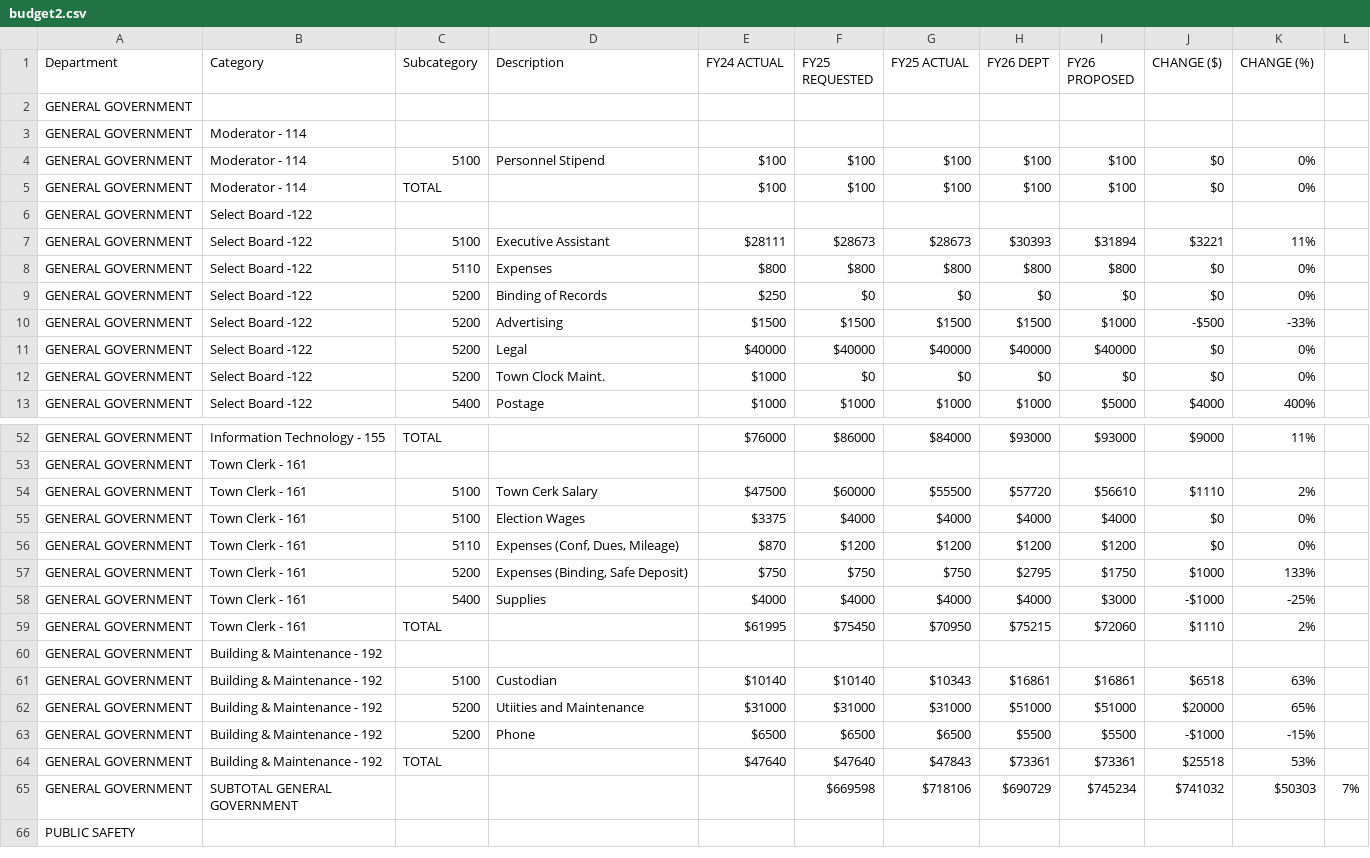
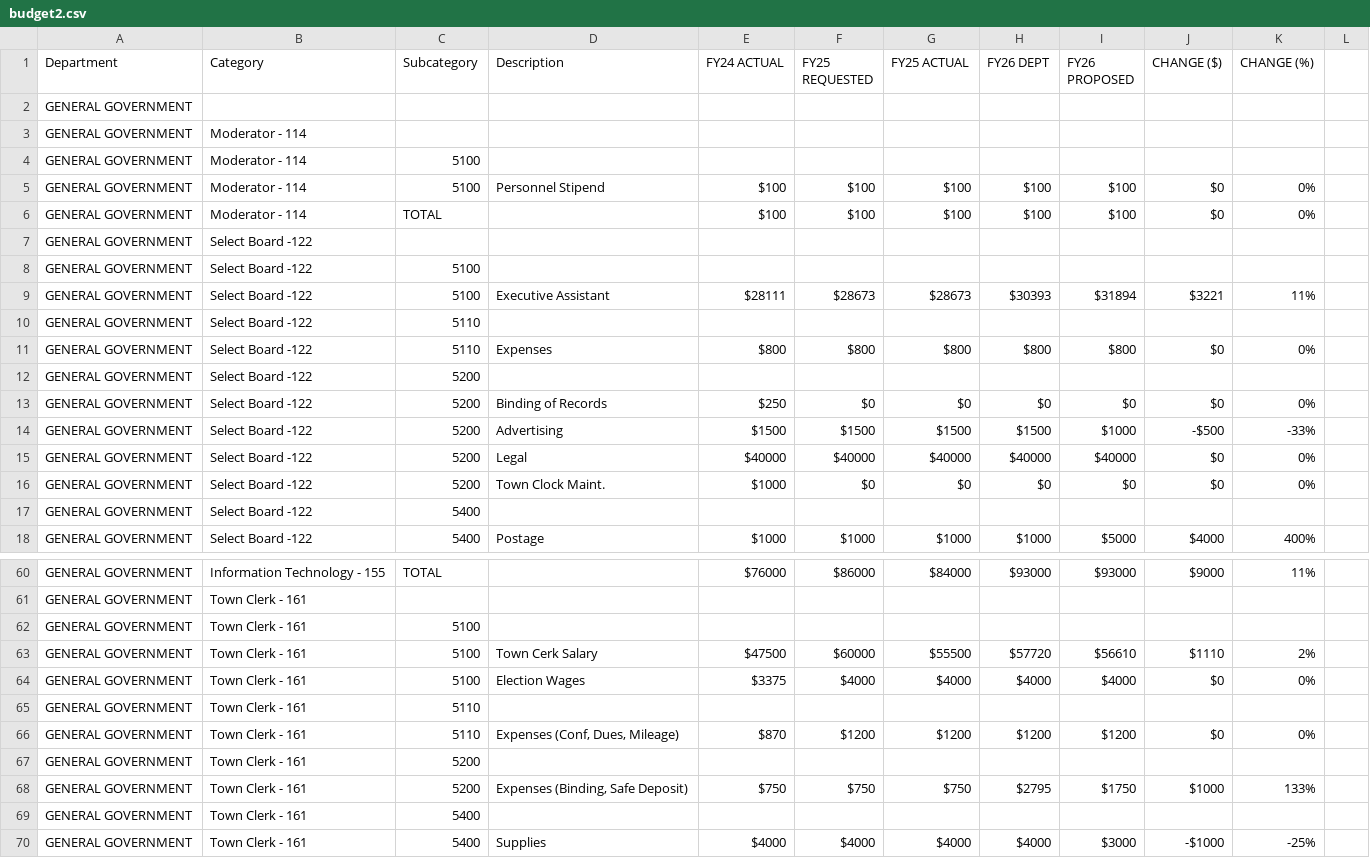
Before and after one commit to NBoudreauMA/Hubb26, a CSV file: budget2.csv, drawn as a sheet; only a part is shown, gaps mark what is left out; the shorter side is filled out with more unchanged rows; the diff covers the shown part only.

Commit message:
Update budget2.csv

```diff
--- a/budget2.csv
+++ b/budget2.csv
@@ -3,2 +3,3 @@ GENERAL GOVERNMENT,,,,,,,,,,
 GENERAL GOVERNMENT,Moderator - 114,,,,,,,,,
+GENERAL GOVERNMENT,Moderator - 114,5100,,,,,,,,,
 GENERAL GOVERNMENT,Moderator - 114,5100,Personnel Stipend,$100,$100,$100,$100,$100,$0,0%
@@ -6,4 +7,7 @@ GENERAL GOVERNMENT,Moderator - 114,TOTAL,,$100,$100,$100,$100,$100,$0,0%
 GENERAL GOVERNMENT,Select Board -122,,,,,,,,,
+GENERAL GOVERNMENT,Select Board -122,5100,,,,,,,,,
 GENERAL GOVERNMENT,Select Board -122,5100,Executive Assistant,$28111,$28673,$28673,$30393,$31894,$3221,11%
+GENERAL GOVERNMENT,Select Board -122,5110,,,,,,,,,
 GENERAL GOVERNMENT,Select Board -122,5110,Expenses,$800,$800,$800,$800,$800,$0,0%
+GENERAL GOVERNMENT,Select Board -122,5200,,,,,,,,,
 GENERAL GOVERNMENT,Select Board -122,5200,Binding of Records,$250,$0,$0,$0,$0,$0,0%
@@ -12,2 +16,3 @@ GENERAL GOVERNMENT,Select Board -122,5200,Legal,$40000,$40000,$40000,$40000,$400
 GENERAL GOVERNMENT,Select Board -122,5200,Town Clock Maint.,$1000,$0,$0,$0,$0,$0,0%
+GENERAL GOVERNMENT,Select Board -122,5400,,,,,,,,,
 GENERAL GOVERNMENT,Select Board -122,5400,Postage,$1000,$1000,$1000,$1000,$5000,$4000,400%
@@ -53,6 +61,10 @@ GENERAL GOVERNMENT,Information Technology - 155,TOTAL,,$76000,$86000,$84000,$930
 GENERAL GOVERNMENT,Town Clerk - 161,,,,,,,,,
+GENERAL GOVERNMENT,Town Clerk - 161,5100,,,,,,,,,
 GENERAL GOVERNMENT,Town Clerk - 161,5100,Town Cerk Salary,$47500,$60000,$55500,$57720,$56610,$1110,2%
 GENERAL GOVERNMENT,Town Clerk - 161,5100,Election Wages,$3375,$4000,$4000,$4000,$4000,$0,0%
+GENERAL GOVERNMENT,Town Clerk - 161,5110,,,,,,,,,
 GENERAL GOVERNMENT,Town Clerk - 161,5110,"Expenses (Conf, Dues, Mileage)",$870,$1200,$1200,$1200,$1200,$0,0%
+GENERAL GOVERNMENT,Town Clerk - 161,5200,,,,,,,,,
 GENERAL GOVERNMENT,Town Clerk - 161,5200,"Expenses (Binding, Safe Deposit)",$750,$750,$750,$2795,$1750,$1000,133%
+GENERAL GOVERNMENT,Town Clerk - 161,5400,,,,,,,,,
 GENERAL GOVERNMENT,Town Clerk - 161,5400,Supplies,$4000,$4000,$4000,$4000,$3000,-$1000,-25%
```
Also changed, not shown: 7 added rows elsewhere in this file.
